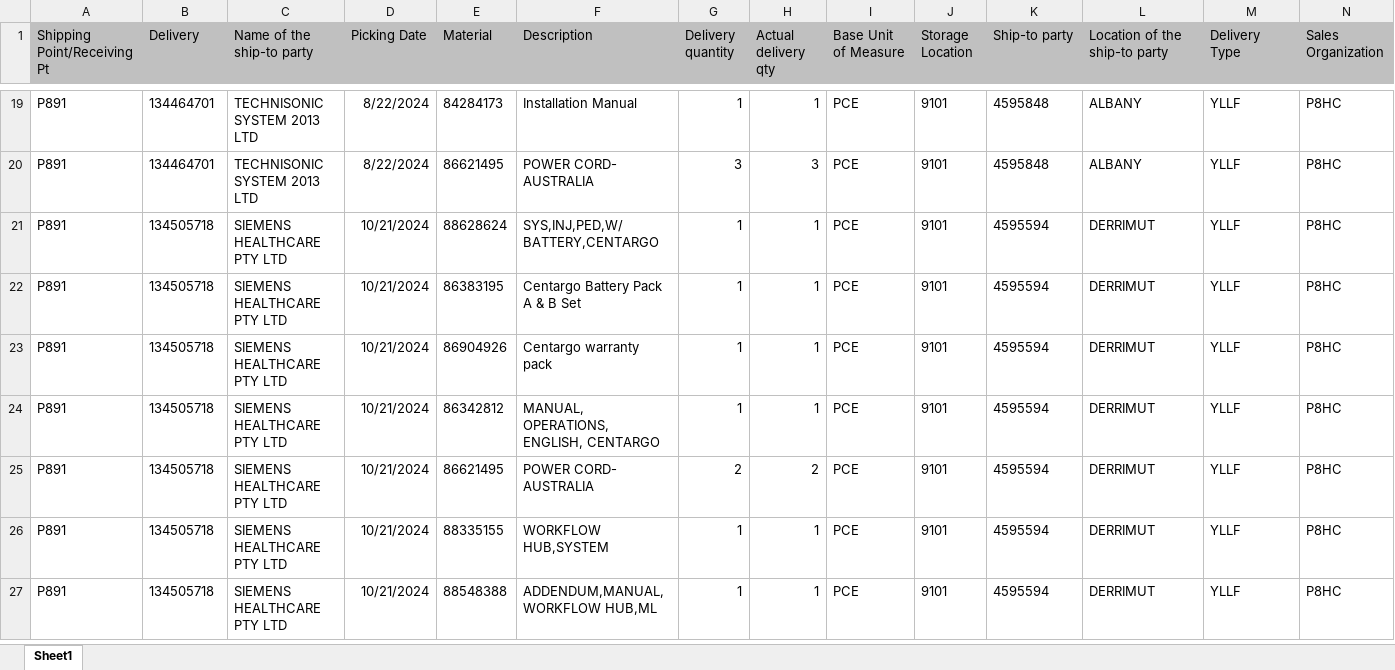
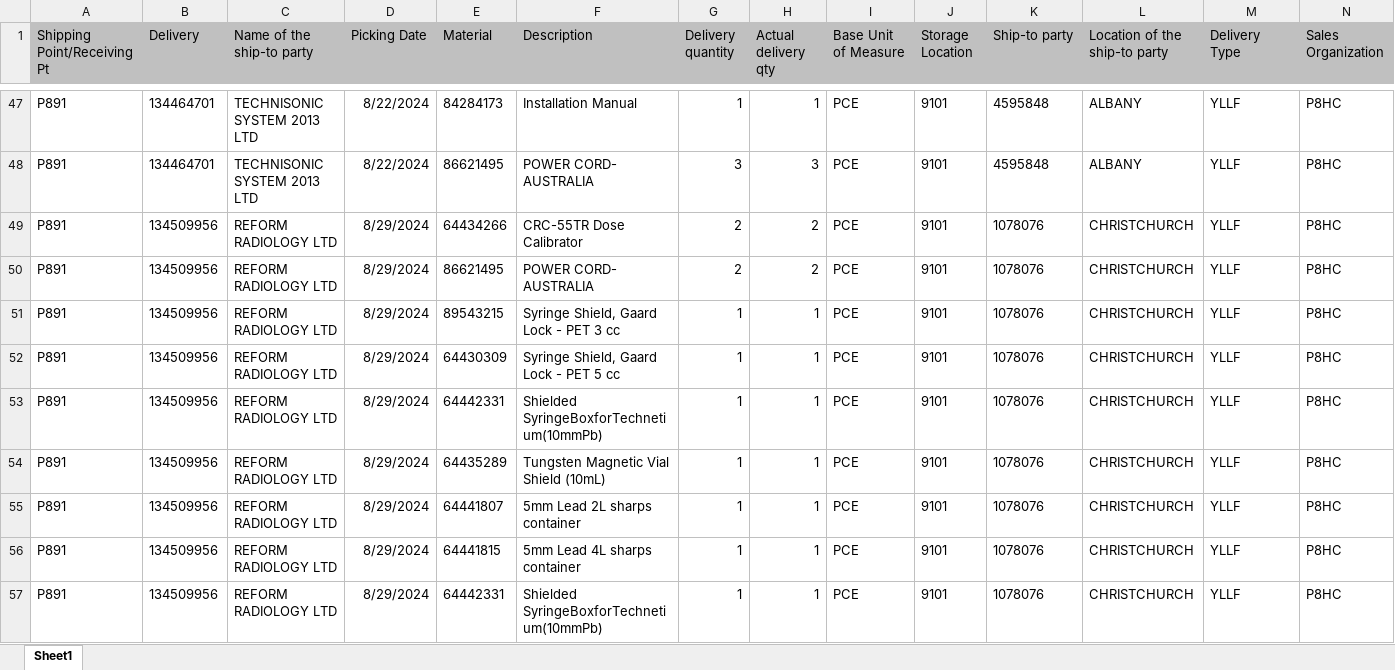
Before and after one commit to janphoenix/anz, an Excel workbook: ANZ.XLSX, sheet Sheet1, drawn as a sheet; only a part is shown, gaps mark what is left out; the shorter side is filled out with more unchanged rows; values as stored, in another font and other column widths than the file's, no borders; rows hold the shown columns only; the diff covers the shown part only; the diff names each change by its address in the sheet, - before the commit and + after, or states it on an @@ line.

```diff
--- a/ANZ.XLSX (sheet Sheet1)
+++ b/ANZ.XLSX (sheet Sheet1)
+row 49: P891 | 134509956 | REFORM RADIOLOGY LTD | 8/29/2024 | 64434266 | CRC-55TR Dose Calibrator | 2 | 2 | PCE | 9101 | 1078076 | CHRISTCHURCH | YLLF | P8HC
+row 50: P891 | 134509956 | REFORM RADIOLOGY LTD | 8/29/2024 | 86621495 | POWER CORD- AUSTRALIA | 2 | 2 | PCE | 9101 | 1078076 | CHRISTCHURCH | YLLF | P8HC
+row 51: P891 | 134509956 | REFORM RADIOLOGY LTD | 8/29/2024 | 89543215 | Syringe Shield, Gaard Lock - PET 3 cc | 1 | 1 | PCE | 9101 | 1078076 | CHRISTCHURCH | YLLF | P8HC
+row 52: P891 | 134509956 | REFORM RADIOLOGY LTD | 8/29/2024 | 64430309 | Syringe Shield, Gaard Lock - PET 5 cc | 1 | 1 | PCE | 9101 | 1078076 | CHRISTCHURCH | YLLF | P8HC
+row 53: P891 | 134509956 | REFORM RADIOLOGY LTD | 8/29/2024 | 64442331 | Shielded SyringeBoxforTechnetium(10mmPb) | 1 | 1 | PCE | 9101 | 1078076 | CHRISTCHURCH | YLLF | P8HC
+row 54: P891 | 134509956 | REFORM RADIOLOGY LTD | 8/29/2024 | 64435289 | Tungsten Magnetic Vial Shield (10mL) | 1 | 1 | PCE | 9101 | 1078076 | CHRISTCHURCH | YLLF | P8HC
+row 55: P891 | 134509956 | REFORM RADIOLOGY LTD | 8/29/2024 | 64441807 | 5mm Lead 2L sharps container | 1 | 1 | PCE | 9101 | 1078076 | CHRISTCHURCH | YLLF | P8HC
+row 56: P891 | 134509956 | REFORM RADIOLOGY LTD | 8/29/2024 | 64441815 | 5mm Lead 4L sharps container | 1 | 1 | PCE | 9101 | 1078076 | CHRISTCHURCH | YLLF | P8HC
+row 57: P891 | 134509956 | REFORM RADIOLOGY LTD | 8/29/2024 | 64442331 | Shielded SyringeBoxforTechnetium(10mmPb) | 1 | 1 | PCE | 9101 | 1078076 | CHRISTCHURCH | YLLF | P8HC
```
Also changed, not shown: 49 added rows and 112 edited cells elsewhere in this sheet.
